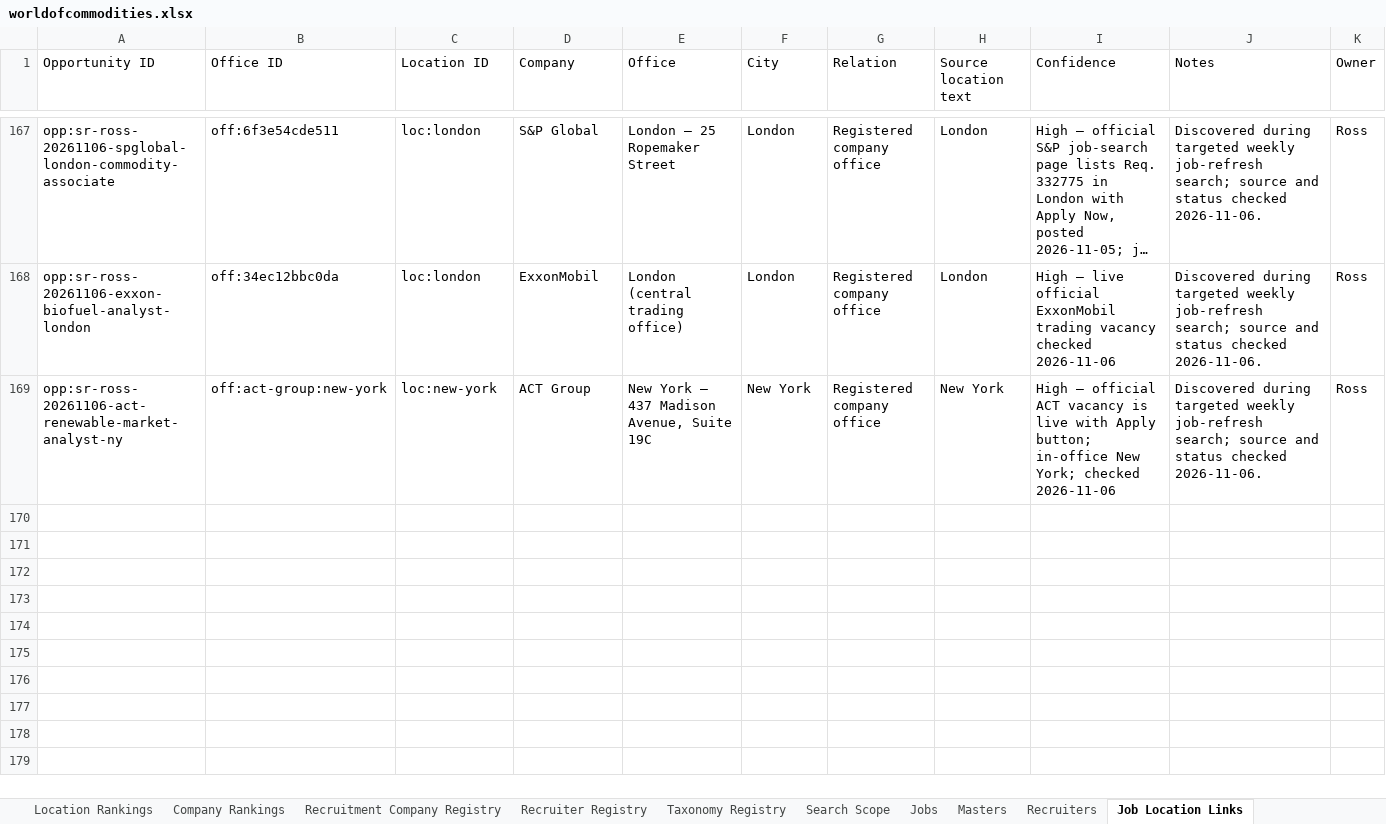
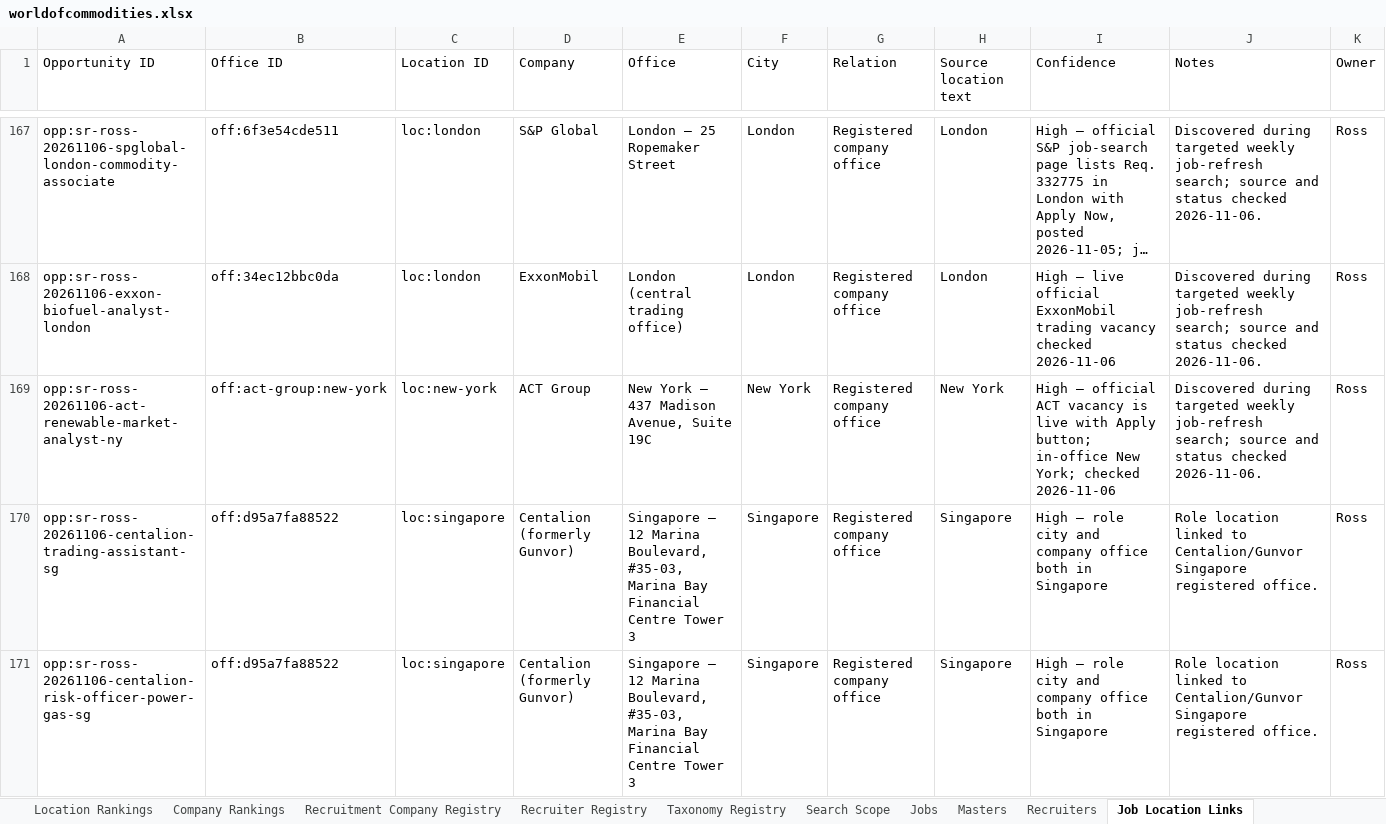
Before and after one commit to RZEdward/world-of-commodities, an Excel workbook: worldofcommodities.xlsx, sheet Job Location Links, drawn as a sheet; only a part is shown, gaps mark what is left out; long unchanged cells end in …; values as stored, in another font and other column widths than the file's, no borders; table styles not drawn; the diff names each change by its address in the sheet, - before the commit and + after, or states it on an @@ line.

Commit message:
Add Centalion Singapore trading and risk roles

```diff
--- a/worldofcommodities.xlsx (sheet Job Location Links)
+++ b/worldofcommodities.xlsx (sheet Job Location Links)
+row 170: opp:sr-ross-20261106-centalion-trading-assistant-sg | off:d95a7fa88522 | loc:singapore | Centalion (formerly Gunvor) | Singapore — 12 Marina Boulevard, #35-03, Marina Bay Financial Centre Tower 3 | Singapore | Registered company office | Singapore | High — role city and company office both in Singapore | Role location linked to Centalion/Gunvor Singapore registered office. | Ross
+row 171: opp:sr-ross-20261106-centalion-risk-officer-power-gas-sg | off:d95a7fa88522 | loc:singapore | Centalion (formerly Gunvor) | Singapore — 12 Marina Boulevard, #35-03, Marina Bay Financial Centre Tower 3 | Singapore | Registered company office | Singapore | High — role city and company office both in Singapore | Role location linked to Centalion/Gunvor Singapore registered office. | Ross
```
Also changed, not shown: sheet Jobs, sheet Search Runs, sheet Office Registry, sheet Company Registry, sheet Company Rankings, 1 other file.
